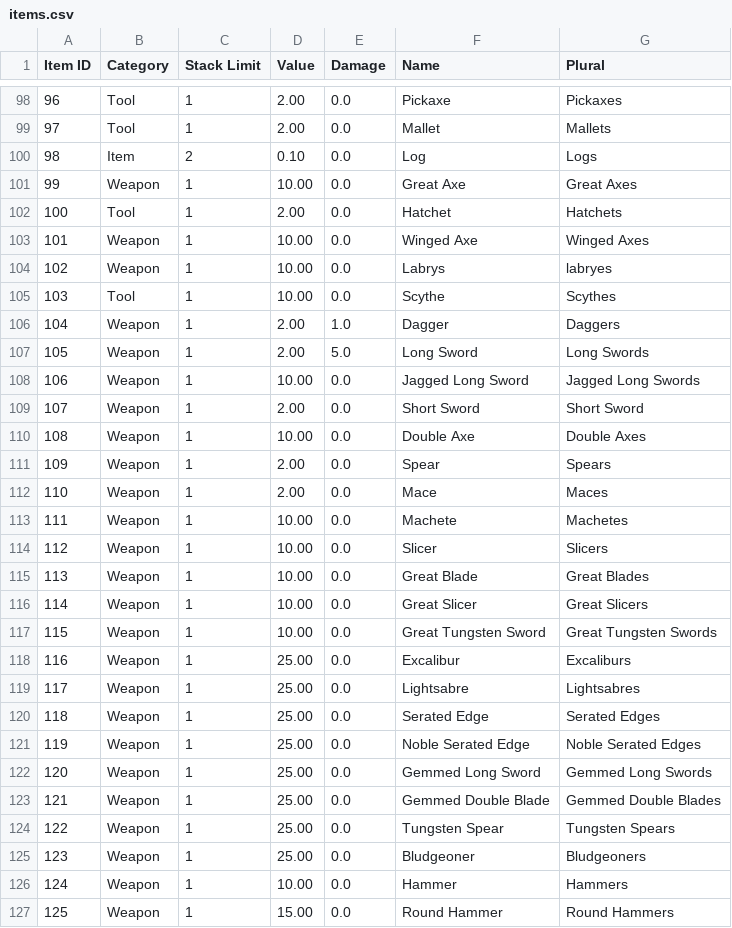
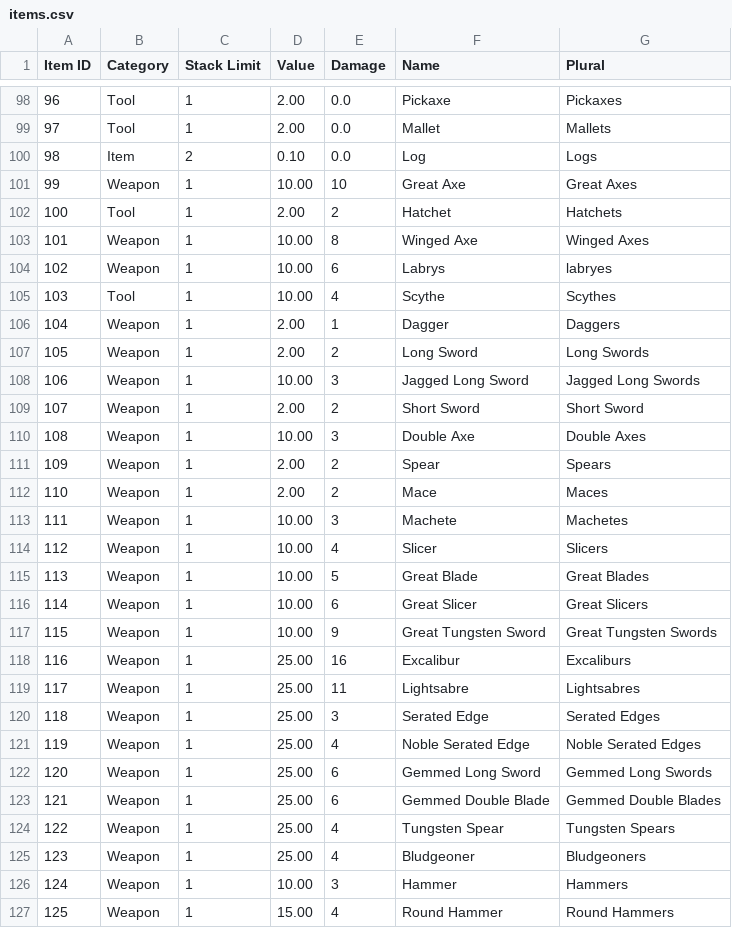
Before and after one commit to dbechrd/SlimeRRT, a CSV file: bin/data/items.csv, drawn as a sheet; only a part is shown, gaps mark what is left out; the diff covers the shown part only.

```diff
--- a/bin/data/items.csv
+++ b/bin/data/items.csv
@@ -100,28 +100,28 @@ Item ID,Category,Stack Limit,Value,Damage,Name,Plural
 98,Item,2,0.10,0.0,Log,Logs
-99,Weapon,1,10.00,0.0,Great Axe,Great Axes
-100,Tool,1,2.00,0.0,Hatchet,Hatchets
-101,Weapon,1,10.00,0.0,Winged Axe,Winged Axes
-102,Weapon,1,10.00,0.0,Labrys,labryes
-103,Tool,1,10.00,0.0,Scythe,Scythes
-104,Weapon,1,2.00,1.0,Dagger,Daggers
-105,Weapon,1,2.00,5.0,Long Sword,Long Swords
-106,Weapon,1,10.00,0.0,Jagged Long Sword,Jagged Long Swords
-107,Weapon,1,2.00,0.0,Short Sword,Short Sword
-108,Weapon,1,10.00,0.0,Double Axe,Double Axes
-109,Weapon,1,2.00,0.0,Spear,Spears
-110,Weapon,1,2.00,0.0,Mace,Maces
-111,Weapon,1,10.00,0.0,Machete,Machetes
-112,Weapon,1,10.00,0.0,Slicer,Slicers
-113,Weapon,1,10.00,0.0,Great Blade,Great Blades
-114,Weapon,1,10.00,0.0,Great Slicer,Great Slicers
-115,Weapon,1,10.00,0.0,Great Tungsten Sword,Great Tungsten Swords
-116,Weapon,1,25.00,0.0,Excalibur,Excaliburs
-117,Weapon,1,25.00,0.0,Lightsabre,Lightsabres
-118,Weapon,1,25.00,0.0,Serated Edge,Serated Edges
-119,Weapon,1,25.00,0.0,Noble Serated Edge,Noble Serated Edges
-120,Weapon,1,25.00,0.0,Gemmed Long Sword,Gemmed Long Swords
-121,Weapon,1,25.00,0.0,Gemmed Double Blade,Gemmed Double Blades
-122,Weapon,1,25.00,0.0,Tungsten Spear,Tungsten Spears
-123,Weapon,1,25.00,0.0,Bludgeoner,Bludgeoners
-124,Weapon,1,10.00,0.0,Hammer,Hammers
-125,Weapon,1,15.00,0.0,Round Hammer,Round Hammers
+99,Weapon,1,10.00,10,Great Axe,Great Axes
+100,Tool,1,2.00,2,Hatchet,Hatchets
+101,Weapon,1,10.00,8,Winged Axe,Winged Axes
+102,Weapon,1,10.00,6,Labrys,labryes
+103,Tool,1,10.00,4,Scythe,Scythes
+104,Weapon,1,2.00,1,Dagger,Daggers
+105,Weapon,1,2.00,2,Long Sword,Long Swords
+106,Weapon,1,10.00,3,Jagged Long Sword,Jagged Long Swords
+107,Weapon,1,2.00,2,Short Sword,Short Sword
+108,Weapon,1,10.00,3,Double Axe,Double Axes
+109,Weapon,1,2.00,2,Spear,Spears
+110,Weapon,1,2.00,2,Mace,Maces
+111,Weapon,1,10.00,3,Machete,Machetes
+112,Weapon,1,10.00,4,Slicer,Slicers
+113,Weapon,1,10.00,5,Great Blade,Great Blades
+114,Weapon,1,10.00,6,Great Slicer,Great Slicers
+115,Weapon,1,10.00,9,Great Tungsten Sword,Great Tungsten Swords
+116,Weapon,1,25.00,16,Excalibur,Excaliburs
+117,Weapon,1,25.00,11,Lightsabre,Lightsabres
+118,Weapon,1,25.00,3,Serated Edge,Serated Edges
+119,Weapon,1,25.00,4,Noble Serated Edge,Noble Serated Edges
+120,Weapon,1,25.00,6,Gemmed Long Sword,Gemmed Long Swords
+121,Weapon,1,25.00,6,Gemmed Double Blade,Gemmed Double Blades
+122,Weapon,1,25.00,4,Tungsten Spear,Tungsten Spears
+123,Weapon,1,25.00,4,Bludgeoner,Bludgeoners
+124,Weapon,1,10.00,3,Hammer,Hammers
+125,Weapon,1,15.00,4,Round Hammer,Round Hammers
```
Also changed, not shown: 10 edited cells elsewhere in this file, 1 other file.
